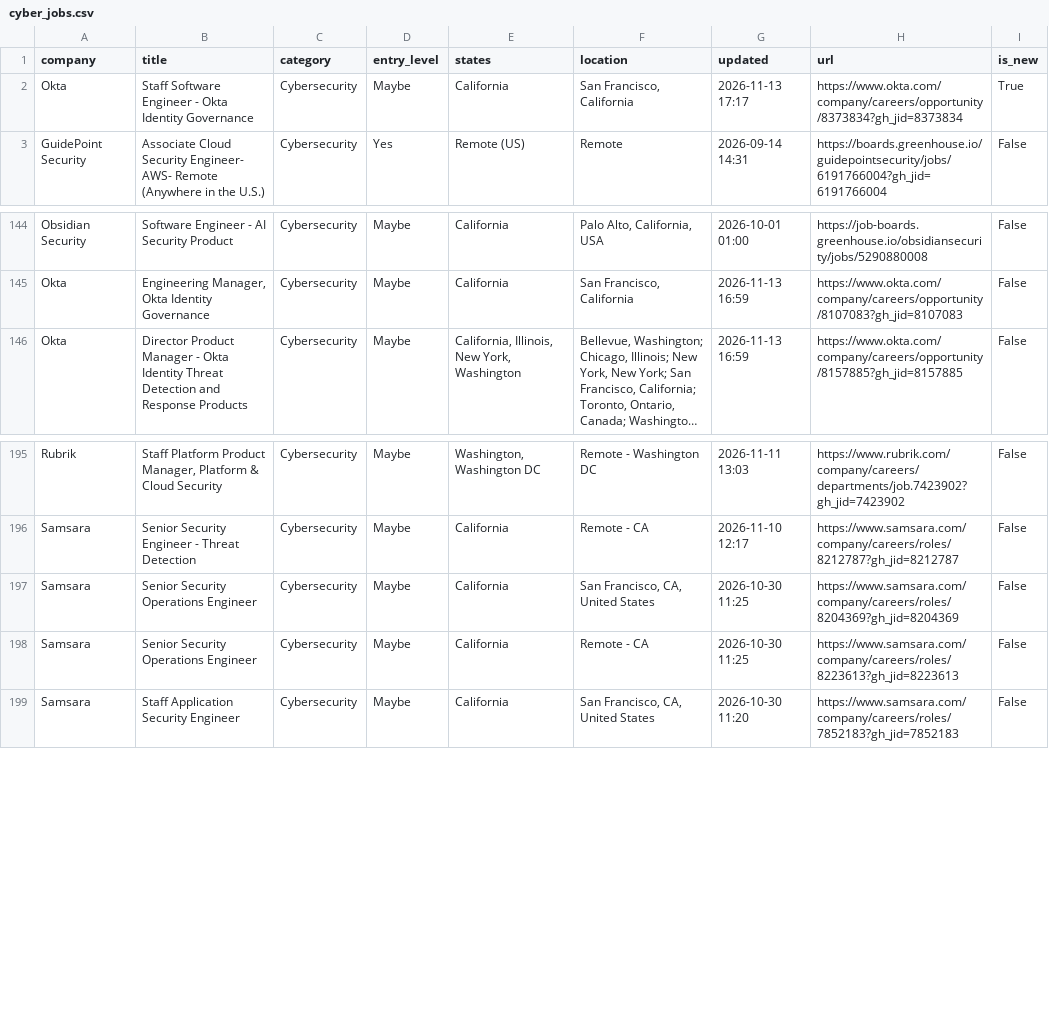
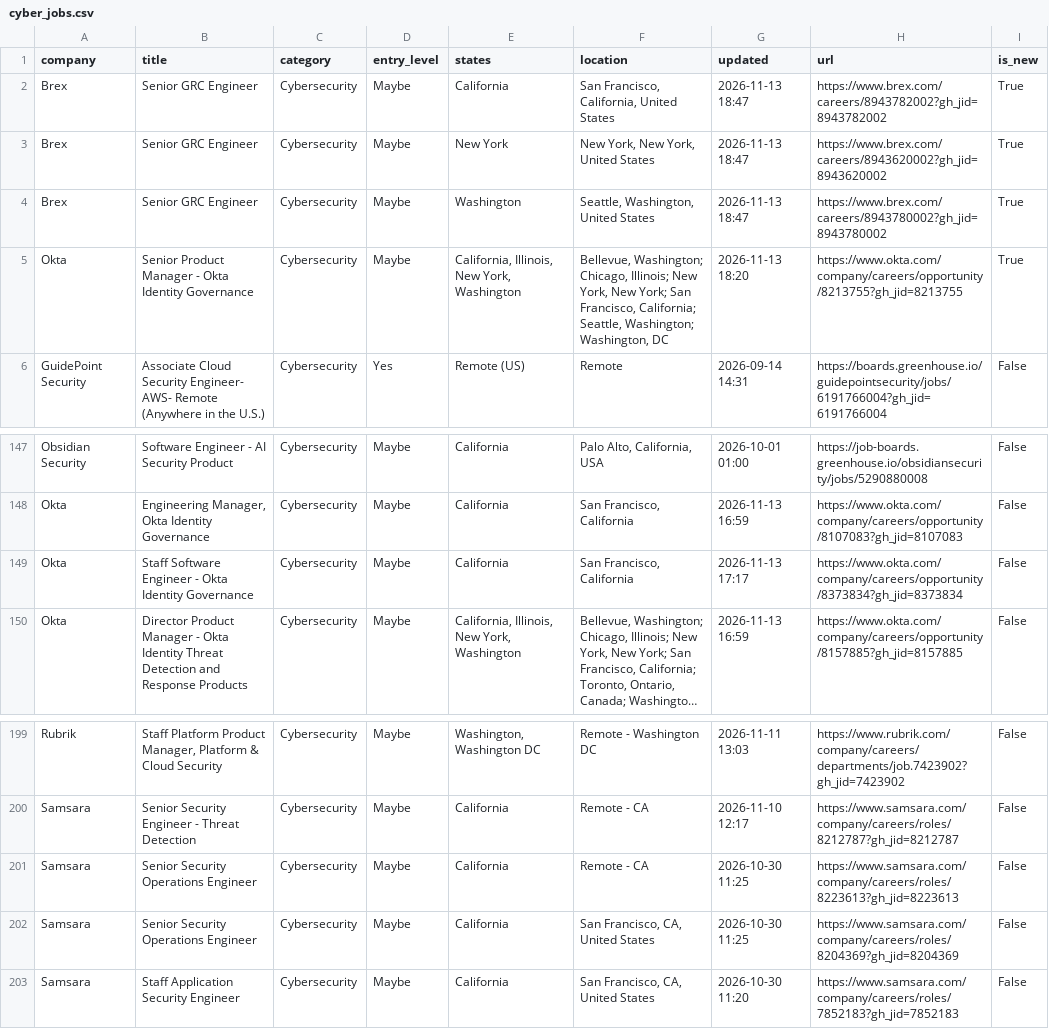
Before and after one commit to bikloz50/cybersecurity-job-tracker, a CSV file: cyber_jobs.csv, drawn as a sheet; only a part is shown, gaps mark what is left out; long unchanged cells end in …; addresses are those after the commit; the diff names each change by its address in the sheet, - before the commit and + after, or states it on an @@ line.

```diff
--- a/cyber_jobs.csv
+++ b/cyber_jobs.csv
+row 2: Brex | Senior GRC Engineer | Cybersecurity | Maybe | California | San Francisco, California, United States | 2026-11-13 18:47 | https://www.brex.com/careers/8943782002?gh_jid=8943782002 | True
+row 3: Brex | Senior GRC Engineer | Cybersecurity | Maybe | New York | New York, New York, United States | 2026-11-13 18:47 | https://www.brex.com/careers/8943620002?gh_jid=8943620002 | True
+row 4: Brex | Senior GRC Engineer | Cybersecurity | Maybe | Washington | Seattle, Washington, United States | 2026-11-13 18:47 | https://www.brex.com/careers/8943780002?gh_jid=8943780002 | True
-B5 (title): Staff Software Engineer - Okta…
+B5 (title): Senior Product Manager - Okta…
-E5 (states): California
+E5 (states): California, Illinois, New York, Washington
-F5 (location): San Francisco, California
+F5 (location): Bellevue, Washington; Chicago, Illinois; New York, New York; San Francisco, California; Seattle, Washington; Washington, DC
-G5 (updated): 2026-11-13 17:17
+G5 (updated): 2026-11-13 18:20
-H5 (url): https://www.okta.com/company/careers/opportunity/8373834?gh_jid=8373834
+H5 (url): https://www.okta.com/company/careers/opportunity/8213755?gh_jid=8213755
+row 149: Okta | Staff Software Engineer - Okta Identity Governance | Cybersecurity | Maybe | California | San Francisco, California | 2026-11-13 17:17 | https://www.okta.com/company/careers/opportunity/8373834?gh_jid=8373834 | False
@@ row 198 moved to row 201: Samsara @@
```
Also changed, not shown: 3 other files.
